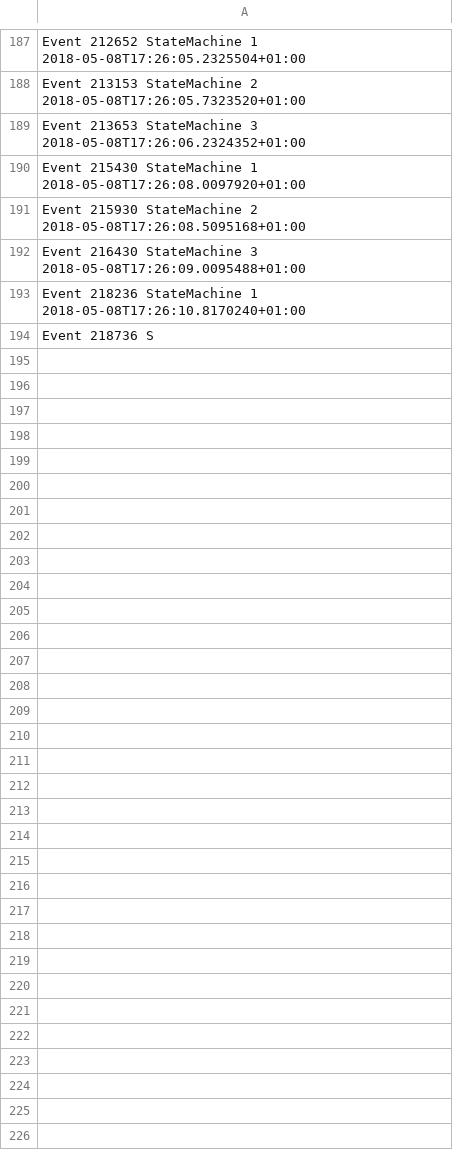
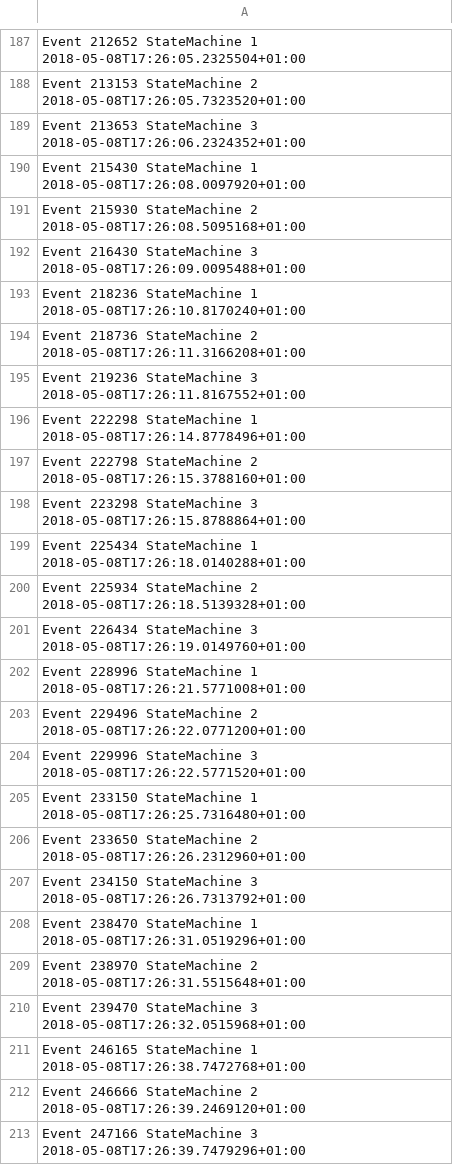
Before and after one commit to int-brain-lab/iblrig, a CSV file: pybpod_data/test_mouse/2018-05-08/13/rotary_encoder.raw_events2018-05-08T17_22_32.csv, drawn as a sheet; only a part is shown, gaps mark what is left out; the diff covers the shown part only.

Commit message:
data updated with content...

```diff
--- a/pybpod_data/test_mouse/2018-05-08/13/rotary_encoder.raw_events2018-05-08T17_22_32.csv
+++ b/pybpod_data/test_mouse/2018-05-08/13/rotary_encoder.raw_events2018-05-08T17_22_32.csv
@@ -193,2 +193,21 @@ Event 216430 StateMachine 3 2018-05-08T17:26:09.0095488+01:00
 Event 218236 StateMachine 1 2018-05-08T17:26:10.8170240+01:00
-Event 218736 S
+Event 218736 StateMachine 2 2018-05-08T17:26:11.3166208+01:00
+Event 219236 StateMachine 3 2018-05-08T17:26:11.8167552+01:00
+Event 222298 StateMachine 1 2018-05-08T17:26:14.8778496+01:00
+Event 222798 StateMachine 2 2018-05-08T17:26:15.3788160+01:00
+Event 223298 StateMachine 3 2018-05-08T17:26:15.8788864+01:00
+Event 225434 StateMachine 1 2018-05-08T17:26:18.0140288+01:00
+Event 225934 StateMachine 2 2018-05-08T17:26:18.5139328+01:00
+Event 226434 StateMachine 3 2018-05-08T17:26:19.0149760+01:00
+Event 228996 StateMachine 1 2018-05-08T17:26:21.5771008+01:00
+Event 229496 StateMachine 2 2018-05-08T17:26:22.0771200+01:00
+Event 229996 StateMachine 3 2018-05-08T17:26:22.5771520+01:00
+Event 233150 StateMachine 1 2018-05-08T17:26:25.7316480+01:00
+Event 233650 StateMachine 2 2018-05-08T17:26:26.2312960+01:00
+Event 234150 StateMachine 3 2018-05-08T17:26:26.7313792+01:00
+Event 238470 StateMachine 1 2018-05-08T17:26:31.0519296+01:00
+Event 238970 StateMachine 2 2018-05-08T17:26:31.5515648+01:00
+Event 239470 StateMachine 3 2018-05-08T17:26:32.0515968+01:00
+Event 246165 StateMachine 1 2018-05-08T17:26:38.7472768+01:00
+Event 246666 StateMachine 2 2018-05-08T17:26:39.2469120+01:00
+Event 247166 StateMachine 3 2018-05-08T17:26:39.7479296+01:00
```
Also changed, not shown: 42 added rows elsewhere in this file, pybpod_data/test_mouse/2018-05-08/13/rotary_encoder.raw_positions2018-05-08T17_22_32.csv, 1 other file.
